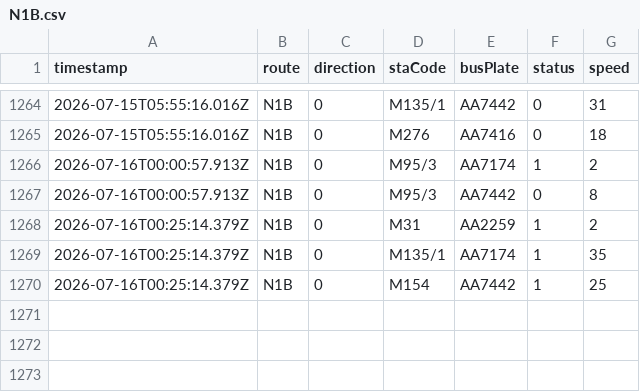
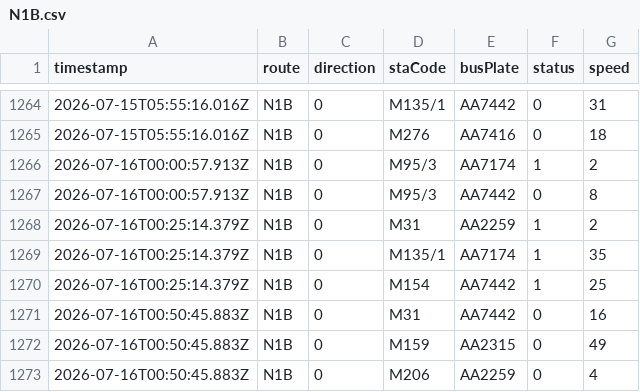
Before and after one commit to ChiHin-Lio/macau-gtfs-data, a CSV file: raw_logs/N1B.csv, drawn as a sheet; only a part is shown, gaps mark what is left out; the diff names each change by its address in the sheet, - before the commit and + after, or states it on an @@ line.

Commit message:
scraper: update N1B.csv via Cloudflare Worker

```diff
--- a/raw_logs/N1B.csv
+++ b/raw_logs/N1B.csv
+row 1271: 2026-07-16T00:50:45.883Z | N1B | 0 | M31 | AA7442 | 0 | 16
+row 1272: 2026-07-16T00:50:45.883Z | N1B | 0 | M159 | AA2315 | 0 | 49
+row 1273: 2026-07-16T00:50:45.883Z | N1B | 0 | M206 | AA2259 | 0 | 4
```
